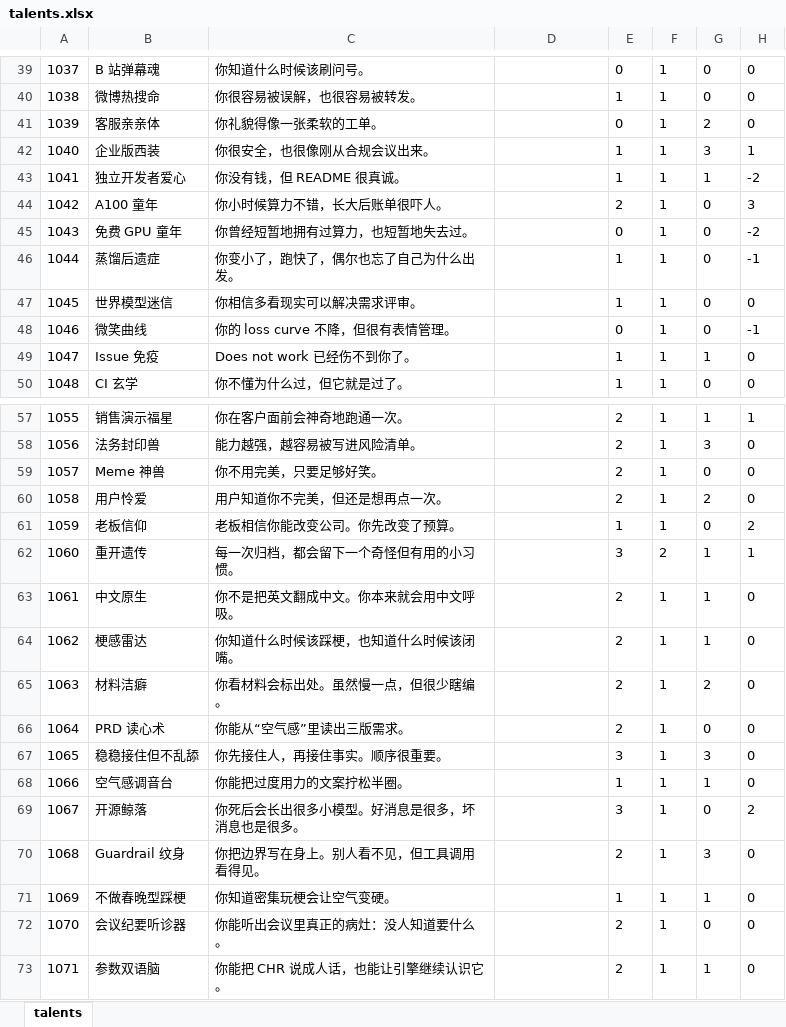
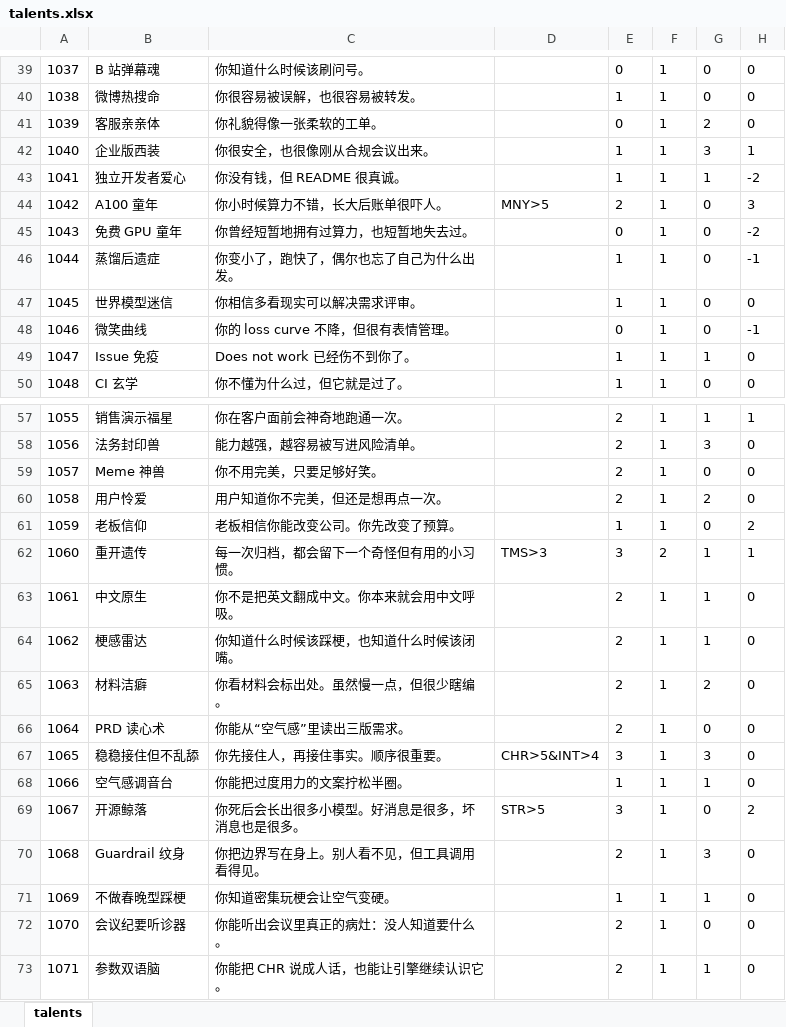
Before and after one commit to p-to-q/agent_lifeRestart, an Excel workbook: data/en-us/talents.xlsx, sheet talents, drawn as a sheet; only a part is shown, gaps mark what is left out; values as stored, in another font and other column widths than the file's, no borders; the diff covers the shown part only; the diff names each change by its address in the sheet, - before the commit and + after, or states it on an @@ line.

```diff
--- a/data/en-us/talents.xlsx (sheet talents)
+++ b/data/en-us/talents.xlsx (sheet talents)
-D44: (empty)
+D44: MNY>5
-D62: (empty)
+D62: TMS>3
-D67: (empty)
+D67: CHR>5&INT>4
-D69: (empty)
+D69: STR>5
```
Also changed, not shown: 18 edited cells and cell formats elsewhere in this sheet, data/en-us/events.xlsx, data/zh-cn/events.xlsx, 27 other files.
